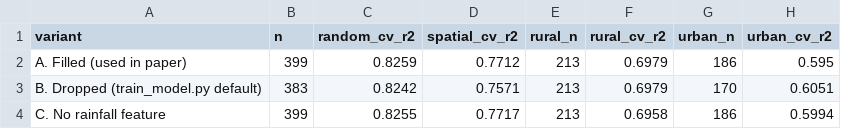
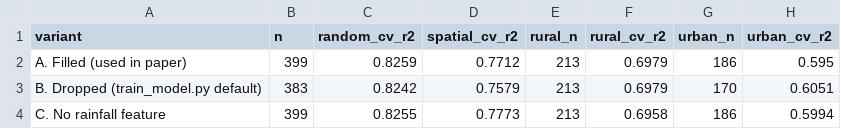
Before and after one commit to suibing15/nigeria-poverty-mapping, a CSV file: results/missing_rainfall_sensitivity_senegal.csv, drawn as a sheet.

Commit message:
Deterministic spatial folds; skip raw backups in discovery; add results from local runs

```diff
--- a/results/missing_rainfall_sensitivity_senegal.csv
+++ b/results/missing_rainfall_sensitivity_senegal.csv
@@ -2,3 +2,3 @@ variant,n,random_cv_r2,spatial_cv_r2,rural_n,rural_cv_r2,urban_n,urban_cv_r2
 A. Filled (used in paper),399,0.8259,0.7712,213,0.6979,186,0.595
-B. Dropped (train_model.py default),383,0.8242,0.7571,213,0.6979,170,0.6051
-C. No rainfall feature,399,0.8255,0.7717,213,0.6958,186,0.5994
+B. Dropped (train_model.py default),383,0.8242,0.7579,213,0.6979,170,0.6051
+C. No rainfall feature,399,0.8255,0.7773,213,0.6958,186,0.5994
```
Also changed, not shown: 10 other files.
